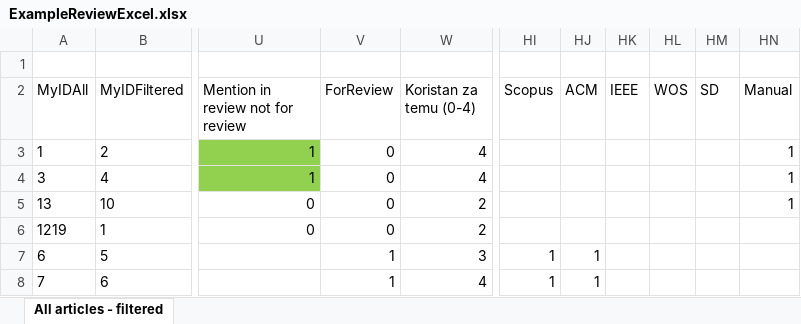
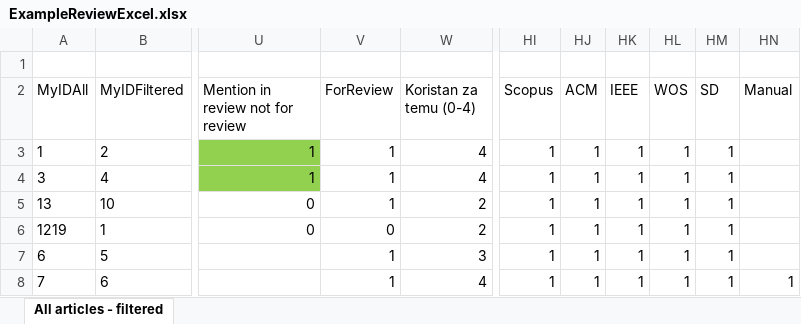
Before and after one commit to matnovak-foi/R_ReviewPlagiarsimDetection, an Excel workbook: ExampleReviewExcel.xlsx, sheet All articles - filtered, drawn as a sheet; only a part is shown, gaps mark what is left out; values as stored, in another font and other column widths than the file's, no borders; the diff names each change by its address in the sheet, - before the commit and + after, or states it on an @@ line.

Commit message:
Converted to use ExampleReviewExcel

```diff
--- a/ExampleReviewExcel.xlsx (sheet All articles - filtered)
+++ b/ExampleReviewExcel.xlsx (sheet All articles - filtered)
-V3:V5 (ForReview): 0
+V3:V5 (ForReview): 1
-HI3:HI6 (Scopus): (empty)
+HI3:HI6 (Scopus): 1
-HJ3:HJ6 (ACM): (empty)
+HJ3:HJ6 (ACM): 1
-HK3:HK8 (IEEE): (empty)
+HK3:HK8 (IEEE): 1
-HL3:HL8 (WOS): (empty)
+HL3:HL8 (WOS): 1
-HM3:HM8 (SD): (empty)
+HM3:HM8 (SD): 1
-HN3:HN5 (Manual): 1
+HN3:HN5 (Manual): (empty)
-HN8 (Manual): (empty)
+HN8 (Manual): 1
```
Also changed, not shown: 2 other files.
